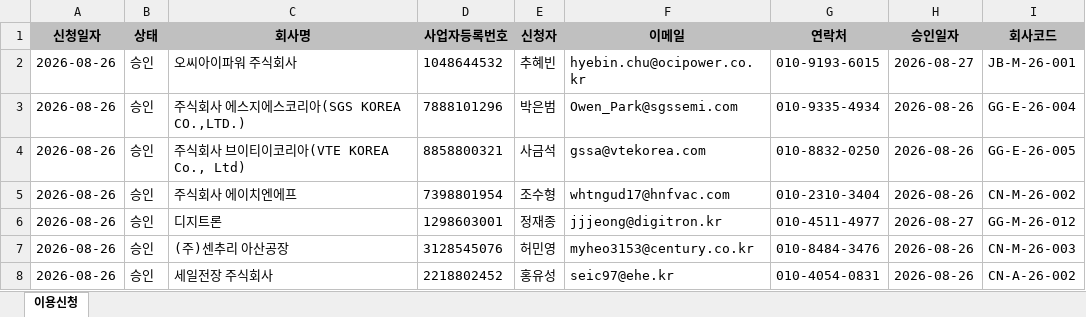
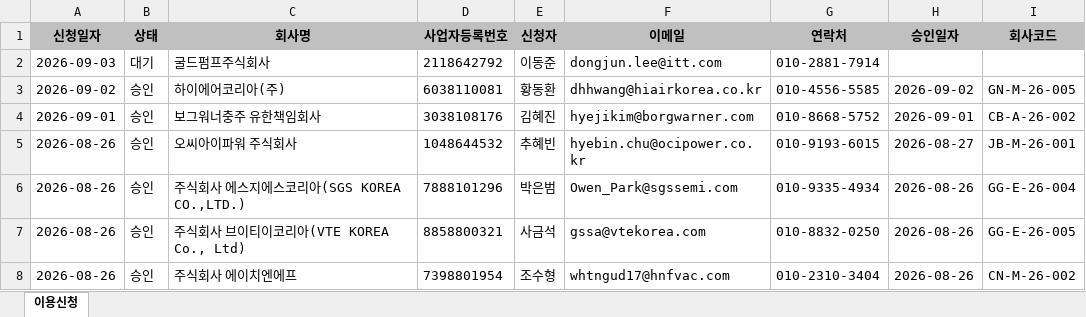
Before and after one commit to hikary83/kic-worktools, an Excel workbook: docs/dashboard/data/이용신청.xlsx, sheet 이용신청, drawn as a sheet; only a part is shown; the shorter side is filled out with more unchanged rows; values as stored, in another font and other column widths than the file's, no borders; the diff names each change by its address in the sheet, - before the commit and + after, or states it on an @@ line.

Commit message:
data: update 이용신청.xlsx for 2026-09-04

```diff
--- a/docs/dashboard/data/이용신청.xlsx (sheet 이용신청)
+++ b/docs/dashboard/data/이용신청.xlsx (sheet 이용신청)
+row 2: 2026-09-03 | 대기 | 굴드펌프주식회사 | 2118642792 | 이동준 | dongjun.lee@itt.com | 010-2881-7914
+row 3: 2026-09-02 | 승인 | 하이에어코리아(주) | 6038110081 | 황동환 | dhhwang@hiairkorea.co.kr | 010-4556-5585 | 2026-09-02 | GN-M-26-005
+row 4: 2026-09-01 | 승인 | 보그워너충주 유한책임회사 | 3038108176 | 김혜진 | hyejikim@borgwarner.com | 010-8668-5752 | 2026-09-01 | CB-A-26-002
```
